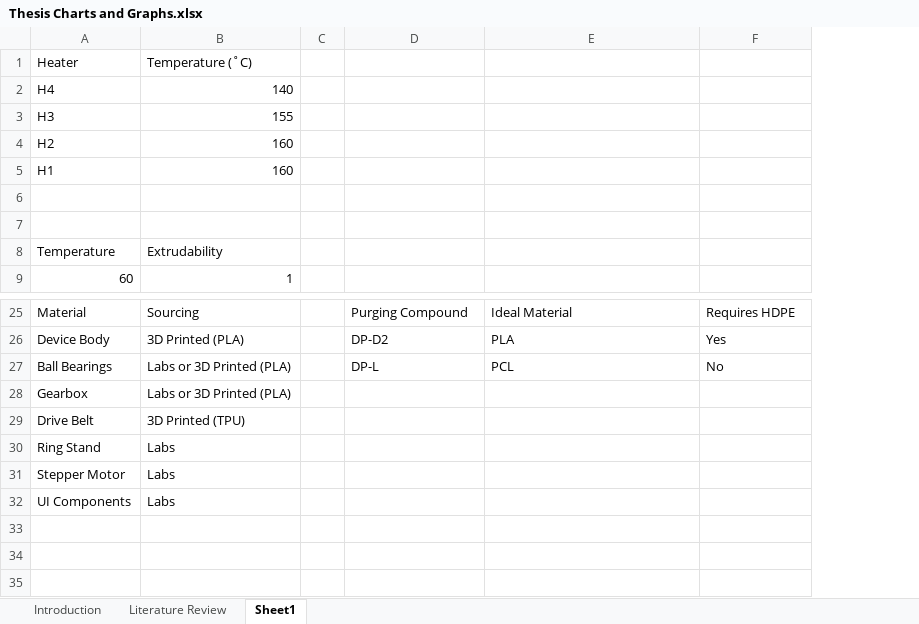
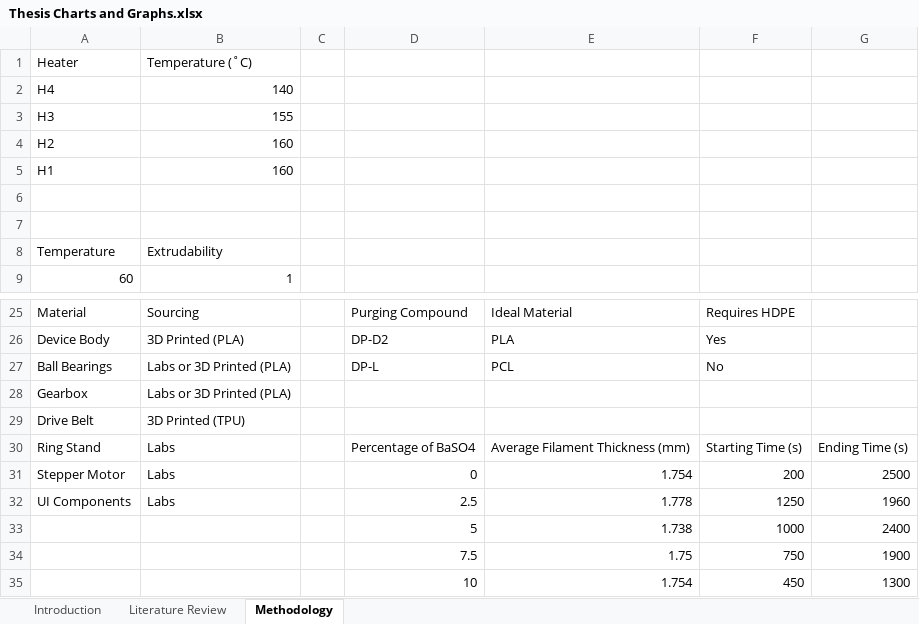
Before and after one commit to isaac-einstein36/masters-thesis, an Excel workbook: Thesis Charts and Graphs.xlsx, sheet Methodology, drawn as a sheet; only a part is shown, gaps mark what is left out; values as stored, in another font and other column widths than the file's, no borders; charts and pictures not drawn; the diff names each change by its address in the sheet, - before the commit and + after, or states it on an @@ line.

```diff
--- a/Thesis Charts and Graphs.xlsx (sheet Methodology)
+++ b/Thesis Charts and Graphs.xlsx (sheet Methodology)
-sheet tab: Sheet1
+sheet tab: Methodology
+column G, rows 30-32: Ending Time (s) | 2500 | 1960
-D30: (empty)
+D30: Percentage of BaSO4
-E30: (empty)
+E30: Average Filament Thickness (mm)
-F30: (empty)
+F30: Starting Time (s)
-D31: (empty)
+D31: 0
-E31: (empty)
+E31: 1.754
-F31: (empty)
+F31: 200
-D32: (empty)
+D32: 2.5
-E32: (empty)
+E32: 1.778
-F32: (empty)
+F32: 1250
+row 33:  |  |  | 5 | 1.738 | 1000 | 2400
+row 34:  |  |  | 7.5 | 1.75 | 750 | 1900
+row 35:  |  |  | 10 | 1.754 | 450 | 1300
```
Also changed, not shown: charts or pictures, 16 other files.
